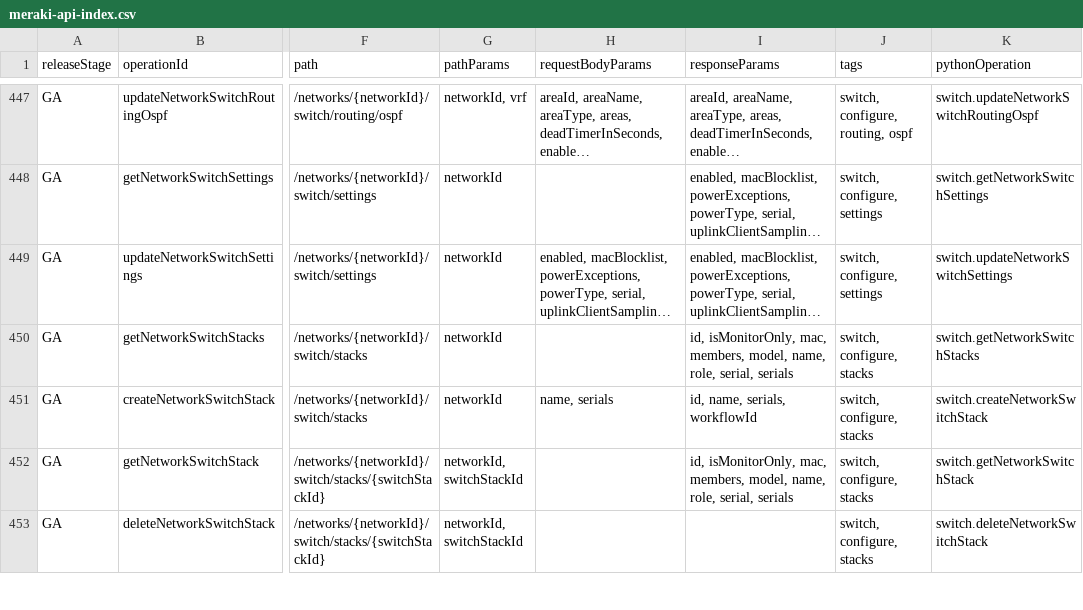
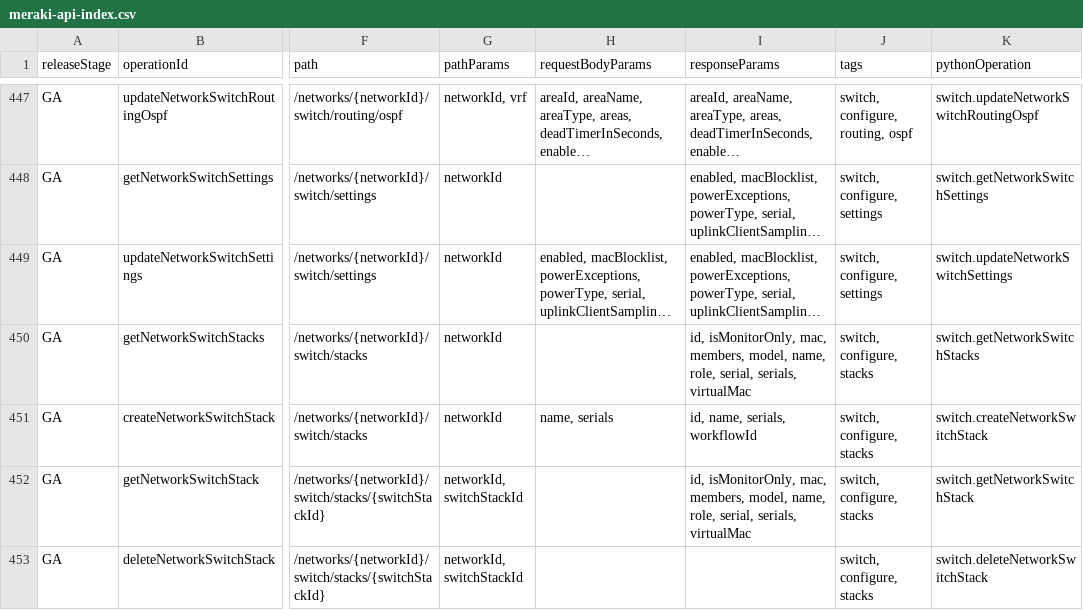
Before and after one commit to CiscoDevNet/Meraki-Dashboard-API-v1-Documentation, a CSV file: docs/api-index/meraki-api-index.csv, drawn as a sheet; only a part is shown, gaps mark what is left out; long unchanged cells end in …; the diff covers the shown part only; the diff names each change by its address in the sheet, - before the commit and + after, or states it on an @@ line.

```diff
--- a/docs/api-index/meraki-api-index.csv
+++ b/docs/api-index/meraki-api-index.csv
-I450 (responseParams): …role, serial, serials
+I450 (responseParams): …role, serial, serials, virtualMac
-I452 (responseParams): …role, serial, serials
+I452 (responseParams): …role, serial, serials, virtualMac
```
Also changed, not shown: 4 added rows and 15 edited cells elsewhere in this file, 2 other files.
